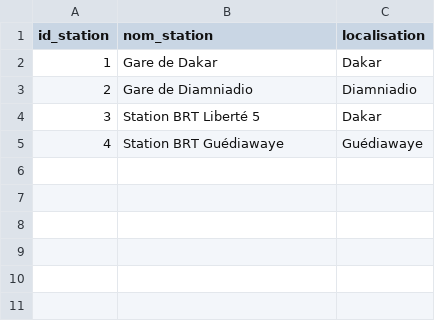
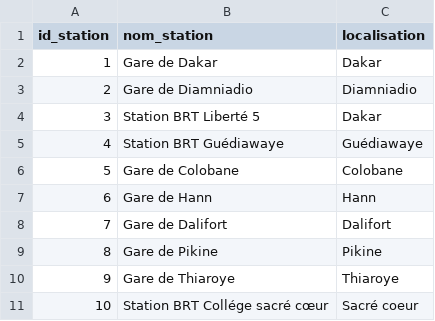
Before and after one commit to sorooty/SENEGAL-TRANSPORT-MYSQL-PROJECT, a CSV file: TABLES CSV/Table Station.csv, drawn as a sheet; the diff names each change by its address in the sheet, - before the commit and + after, or states it on an @@ line.

```diff
--- a/TABLES CSV/Table Station.csv
+++ b/TABLES CSV/Table Station.csv
+row 6: 5 | Gare de Colobane | Colobane
+row 7: 6 | Gare de Hann | Hann
+row 8: 7 | Gare de Dalifort | Dalifort
+row 9: 8 | Gare de Pikine | Pikine
+row 10: 9 | Gare de Thiaroye | Thiaroye
+row 11: 10 | Station BRT Collége sacré cœur | Sacré coeur
```
Also changed, not shown: TABLES CSV/Table Enquete.csv, 5 other files.
